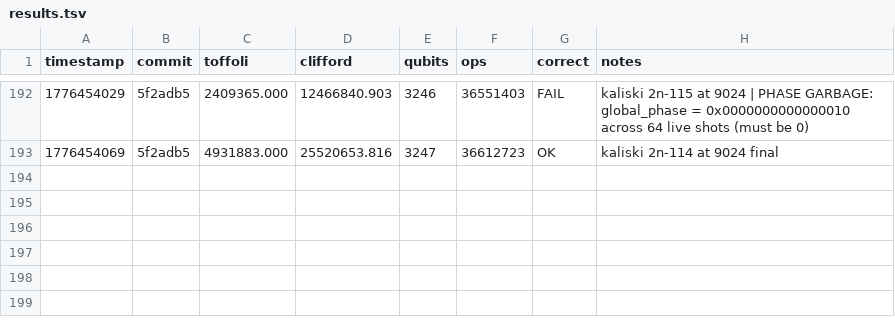
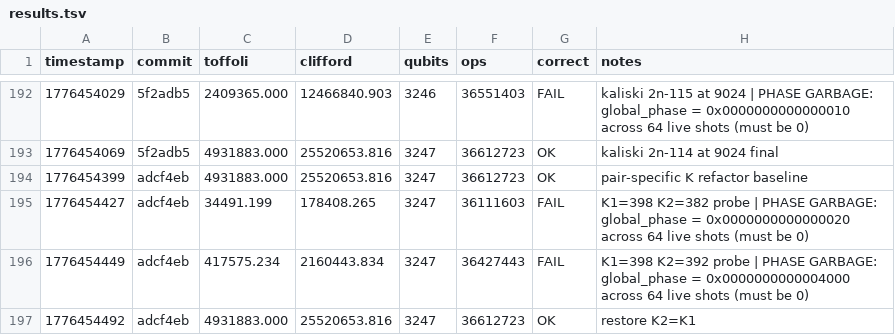
Before and after one commit to Layr-Labs/quantum_ecc_add, a TSV file: results.tsv, drawn as a sheet; only a part is shown, gaps mark what is left out.

```diff
--- a/results.tsv
+++ b/results.tsv
@@ -193 +193,5 @@ timestamp	commit	toffoli	clifford	qubits	ops	correct	notes
 1776454069	5f2adb5	4931883.000	25520653.816	3247	36612723	OK	kaliski 2n-114 at 9024 final
+1776454399	adcf4eb	4931883.000	25520653.816	3247	36612723	OK	pair-specific K refactor baseline
+1776454427	adcf4eb	34491.199	178408.265	3247	36111603	FAIL	K1=398 K2=382 probe | PHASE GARBAGE: global_phase = 0x0000000000000020 across 64 live shots (must be 0)
+1776454449	adcf4eb	417575.234	2160443.834	3247	36427443	FAIL	K1=398 K2=392 probe | PHASE GARBAGE: global_phase = 0x0000000000004000 across 64 live shots (must be 0)
+1776454492	adcf4eb	4931883.000	25520653.816	3247	36612723	OK	restore K2=K1
```
Also changed, not shown: 1 other file.
